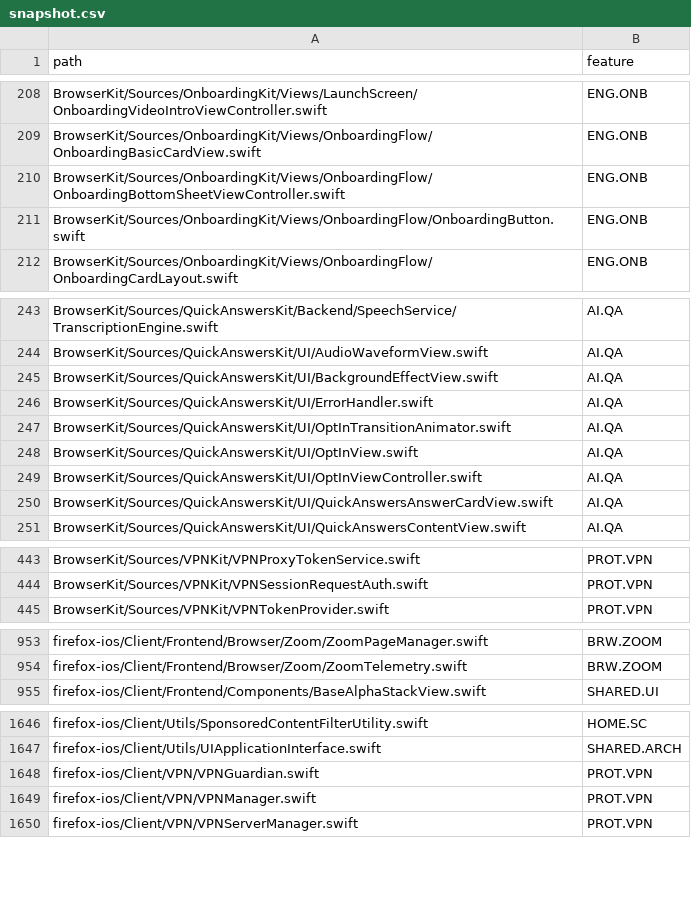
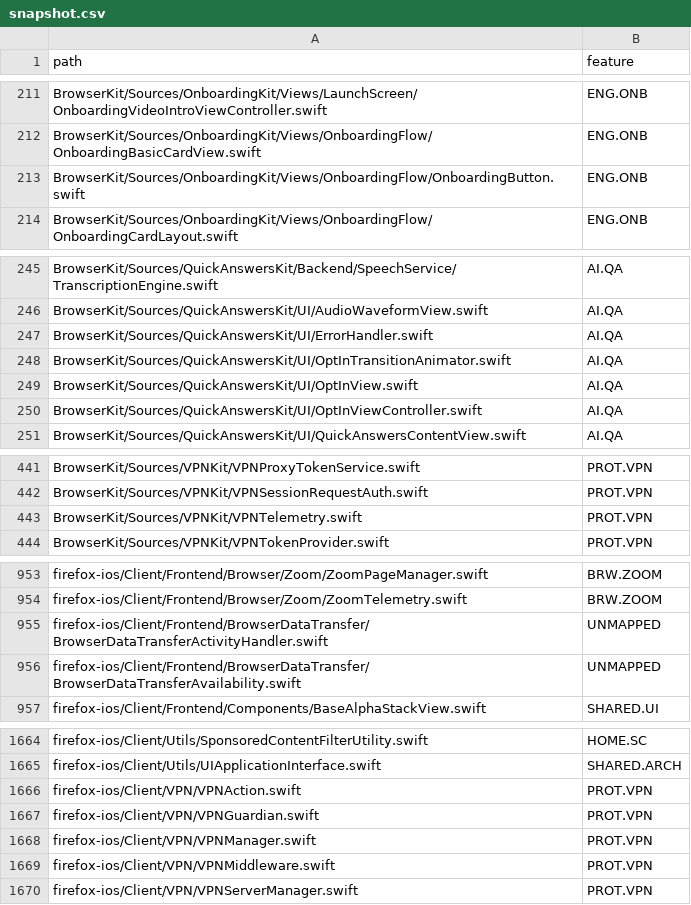
Before and after one commit to mozilla-mobile/testops-tools, a CSV file: mobile-feature-taxonomy/ios/snapshot.csv, drawn as a sheet; only a part is shown, gaps mark what is left out; removed rows and columns are numbered as before the commit, all else as after; the diff covers the shown part only; the diff names each change by its address in the sheet, - before the commit and + after, or states it on an @@ line.

```diff
--- a/mobile-feature-taxonomy/ios/snapshot.csv
+++ b/mobile-feature-taxonomy/ios/snapshot.csv
-row 210: BrowserKit/Sources/OnboardingKit/Views/OnboardingFlow/OnboardingBottomSheetViewController.swift | ENG.ONB
-row 245: BrowserKit/Sources/QuickAnswersKit/UI/BackgroundEffectView.swift | AI.QA
-row 250: BrowserKit/Sources/QuickAnswersKit/UI/QuickAnswersAnswerCardView.swift | AI.QA
+row 443: BrowserKit/Sources/VPNKit/VPNTelemetry.swift | PROT.VPN
+row 955: firefox-ios/Client/Frontend/BrowserDataTransfer/BrowserDataTransferActivityHandler.swift | UNMAPPED
+row 956: firefox-ios/Client/Frontend/BrowserDataTransfer/BrowserDataTransferAvailability.swift | UNMAPPED
+row 1666: firefox-ios/Client/VPN/VPNAction.swift | PROT.VPN
+row 1669: firefox-ios/Client/VPN/VPNMiddleware.swift | PROT.VPN
```
Also changed, not shown: 20 added rows, 2 removed rows and 1 edited cell elsewhere in this file, mobile-feature-taxonomy/android/snapshot.csv.
